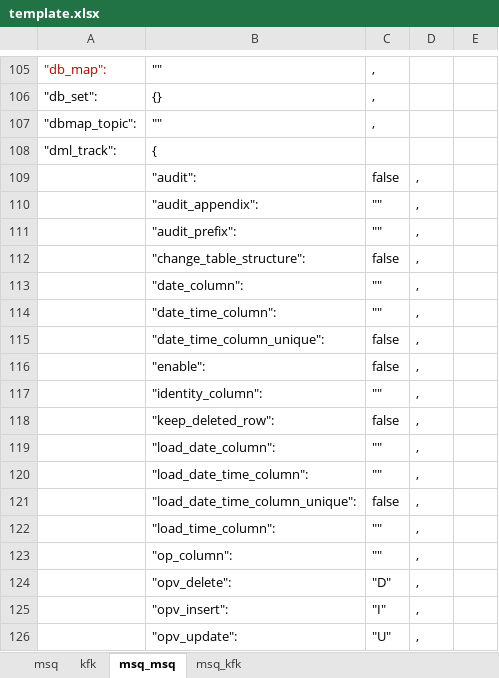
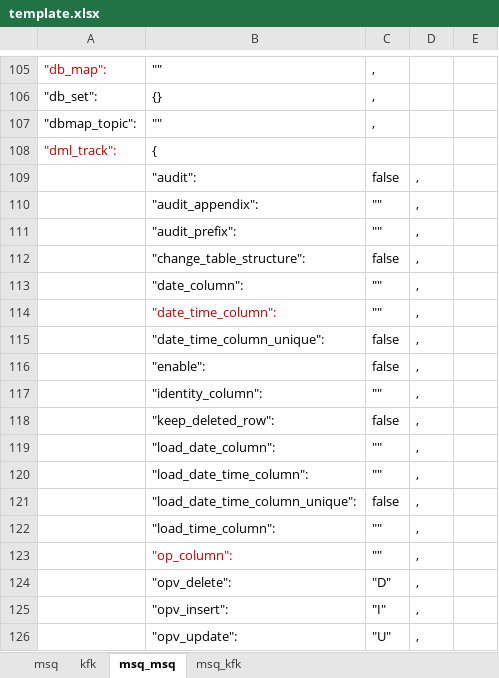
Before and after one commit to sunxiaoou/py, an Excel workbook: i2up/excel/template.xlsx, sheet msq_msq, drawn as a sheet; only a part is shown, gaps mark what is left out; values as stored, in another font and other column widths than the file's, no borders; the diff names each change by its address in the sheet, - before the commit and + after, or states it on an @@ line.

```diff
--- a/i2up/excel/template.xlsx (sheet msq_msq)
+++ b/i2up/excel/template.xlsx (sheet msq_msq)
-A108 text colour: black
+A108 text colour: #C00000
-B114 text colour: black
+B114 text colour: #C00000
-B123 text colour: black
+B123 text colour: #C00000
```
Also changed, not shown: i2up/excel/rule_auto.xlsx, 1 other file.
